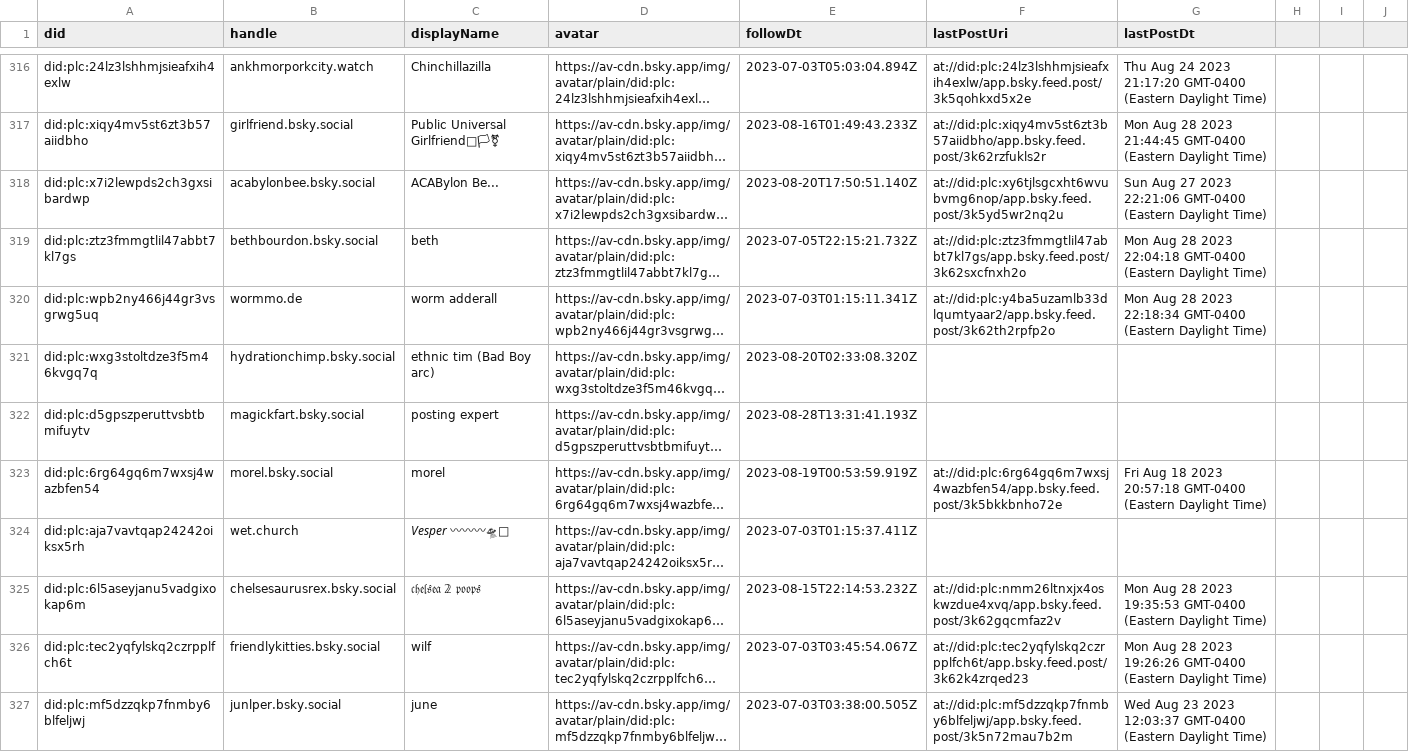
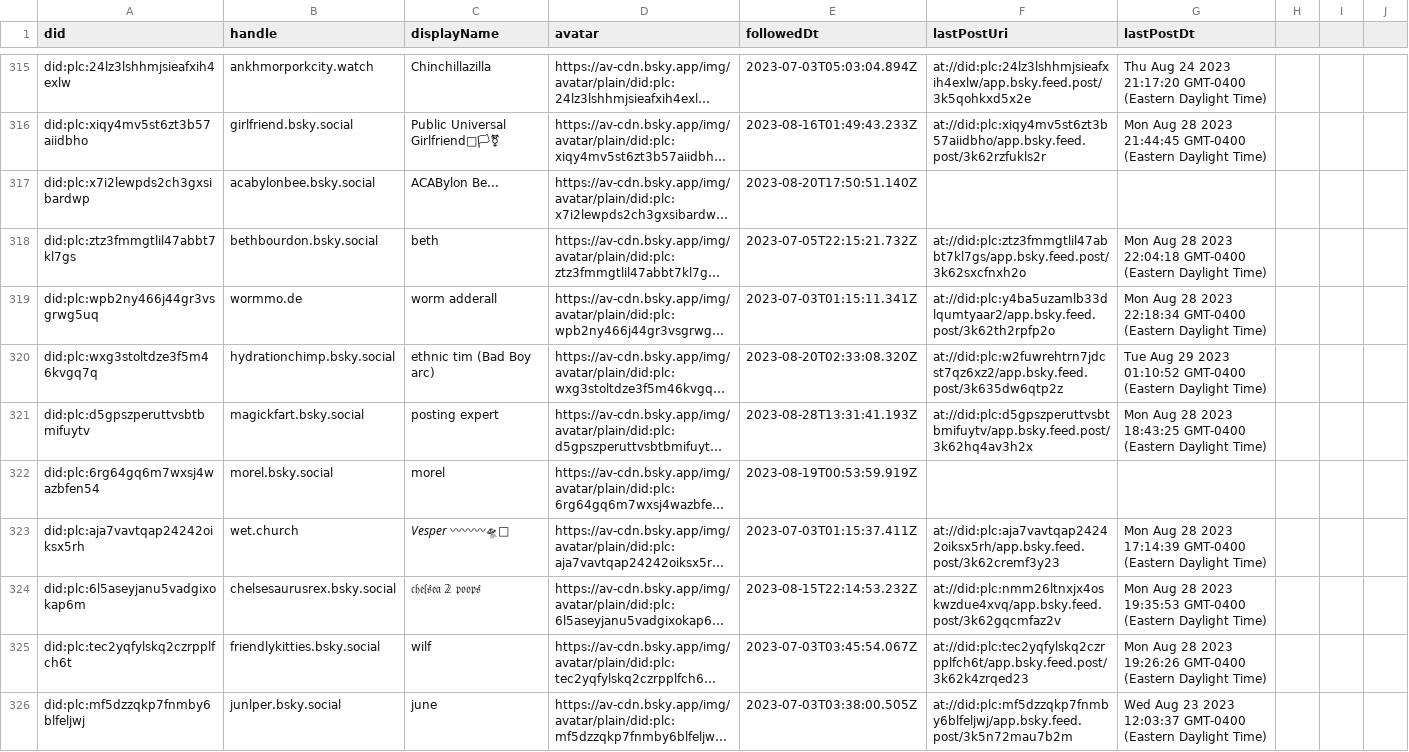
Before and after one commit to kennethjmyers/bsky_data_project, a CSV file: data/follows.csv, drawn as a sheet; only a part is shown, gaps mark what is left out; long unchanged cells end in …; addresses are those after the commit; the diff covers the shown part only; the diff names each change by its address in the sheet, - before the commit and + after, or states it on an @@ line.

```diff
--- a/data/follows.csv
+++ b/data/follows.csv
-E1: followDt
+E1: followedDt
-F317 (lastPostUri): at://did:plc:xy6tjlsgcxht6wvubvmg6nop/app.bsky.feed.post/3k5yd5wr2nq2u
+F317 (lastPostUri): (empty)
-G317 (lastPostDt): Sun Aug 27 2023 22:21:06 GMT-0400 (Eastern Daylight Time)
+G317 (lastPostDt): (empty)
-F320 (lastPostUri): (empty)
+F320 (lastPostUri): at://did:plc:w2fuwrehtrn7jdcst7qz6xz2/app.bsky.feed.post/3k635dw6qtp2z
-G320 (lastPostDt): (empty)
+G320 (lastPostDt): Tue Aug 29 2023 01:10:52 GMT-0400 (Eastern Daylight Time)
-F321 (lastPostUri): (empty)
+F321 (lastPostUri): at://did:plc:d5gpszperuttvsbtbmifuytv/app.bsky.feed.post/3k62hq4av3h2x
-G321 (lastPostDt): (empty)
+G321 (lastPostDt): Mon Aug 28 2023 18:43:25 GMT-0400 (Eastern Daylight Time)
-F322 (lastPostUri): at://did:plc:6rg64gq6m7wxsj4wazbfen54/app.bsky.feed.post/3k5bkkbnho72e
+F322 (lastPostUri): (empty)
-G322 (lastPostDt): Fri Aug 18 2023 20:57:18 GMT-0400 (Eastern Daylight Time)
+G322 (lastPostDt): (empty)
-F323 (lastPostUri): (empty)
+F323 (lastPostUri): at://did:plc:aja7vavtqap24242oiksx5rh/app.bsky.feed.post/3k62cremf3y23
-G323 (lastPostDt): (empty)
+G323 (lastPostDt): Mon Aug 28 2023 17:14:39 GMT-0400 (Eastern Daylight Time)
```
Also changed, not shown: 1 removed row and 182 edited cells elsewhere in this file, data/post_history.csv, 4 other files.
